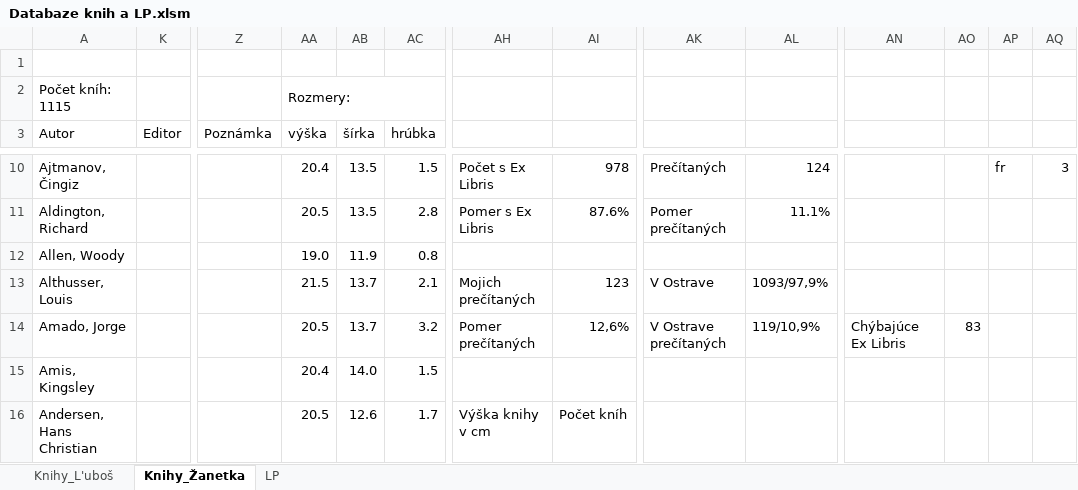
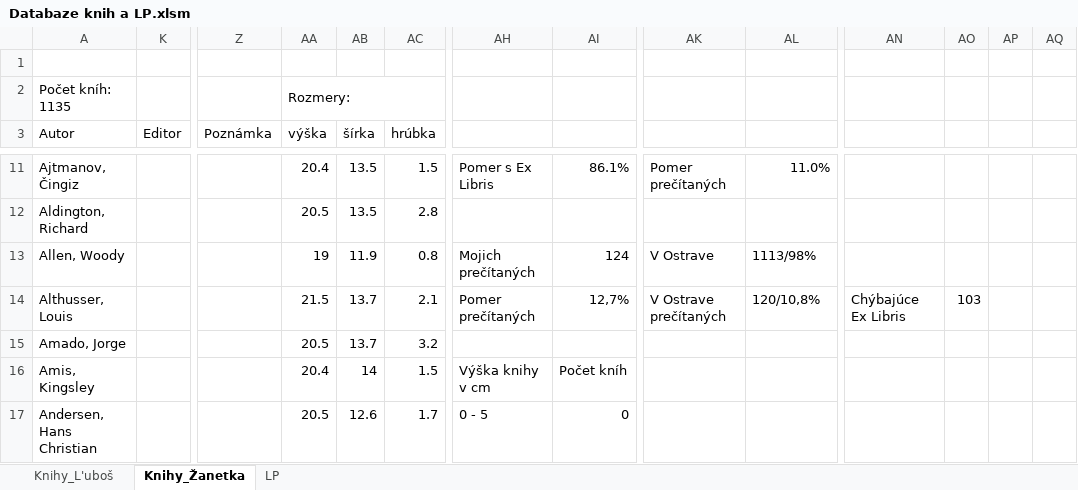
Before and after one commit to Azarchaniel/TableOfBooks, an Excel workbook: Databaze knih a LP.xlsm, sheet Knihy_Žanetka, drawn as a sheet; only a part is shown, gaps mark what is left out; values as stored, in another font and other column widths than the file's, no cell formats; charts and pictures and table styles not drawn; addresses are those after the commit; the diff covers the shown part only; the diff names each change by its address in the sheet, - before the commit and + after, or states it on an @@ line.

```diff
--- a/Databaze knih a LP.xlsm (sheet Knihy_Žanetka)
+++ b/Databaze knih a LP.xlsm (sheet Knihy_Žanetka)
-A2 (Autor): Počet kníh: 1115
+A2 (Autor): Počet kníh: 1135
-AH11: Počet s Ex Libris
+AH11: Pomer s Ex Libris
-AI11: 978
+AI11: 86.1%
-AK11: Prečítaných
+AK11: Pomer prečítaných
-AL11: 124
+AL11: 11.0%
-AP11: fr
+AP11: (empty)
-AQ11: 3
+AQ11: (empty)
-AH12: Pomer s Ex Libris
+AH12: (empty)
-AI12: 87.6%
+AI12: (empty)
-AK12: Pomer prečítaných
+AK12: (empty)
-AL12: 11.1%
+AL12: (empty)
-AA13 (výška): 19.0
+AA13 (výška): 19
-AH13: (empty)
+AH13: Mojich prečítaných
-AI13: (empty)
+AI13: 124
-AK13: (empty)
+AK13: V Ostrave
-AL13: (empty)
+AL13: 1113/98%
-AH14: Mojich prečítaných
+AH14: Pomer prečítaných
-AI14: 123
+AI14: 12,7%
-AK14: V Ostrave
+AK14: V Ostrave prečítaných
-AL14: 1093/97,9%
+AL14: 120/10,8%
-AN14: (empty)
+AN14: Chýbajúce Ex Libris
-AO14: (empty)
+AO14: 103
-AH15: Pomer prečítaných
+AH15: (empty)
-AI15: 12,6%
+AI15: (empty)
-AK15: V Ostrave prečítaných
+AK15: (empty)
-AL15: 119/10,9%
+AL15: (empty)
-AN15: Chýbajúce Ex Libris
+AN15: (empty)
-AO15: 83
+AO15: (empty)
-AB16 (šírka): 14.0
+AB16 (šírka): 14
-AH16: (empty)
+AH16: Výška knihy v cm
-AI16: (empty)
+AI16: Počet kníh
-AH17: Výška knihy v cm
+AH17: 0 - 5
-AI17: Počet kníh
+AI17: 0
```
Also changed, not shown: 20 added rows and 747 edited cells elsewhere in this sheet, sheet Knihy_L'uboš, cell formats, hidden cells, charts or pictures, 8 other files.
